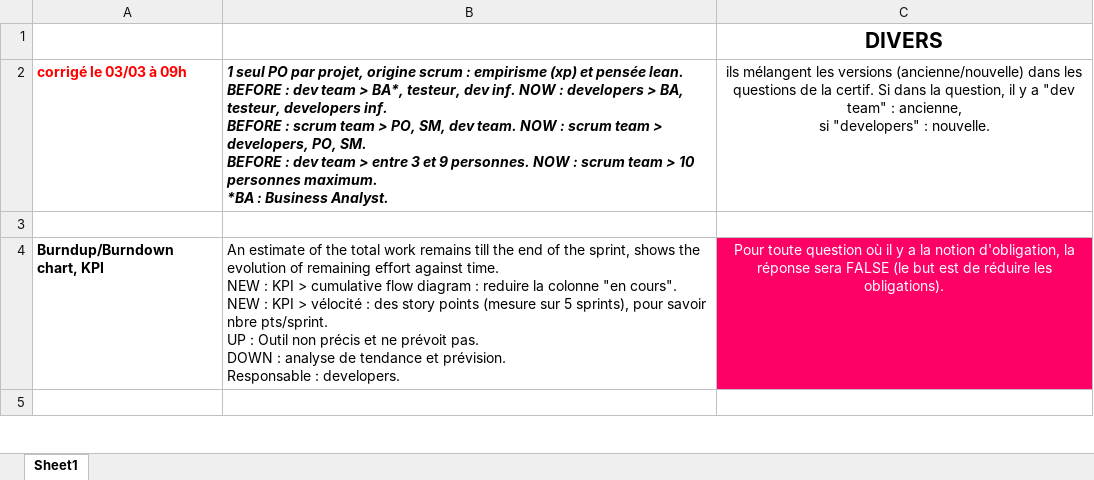
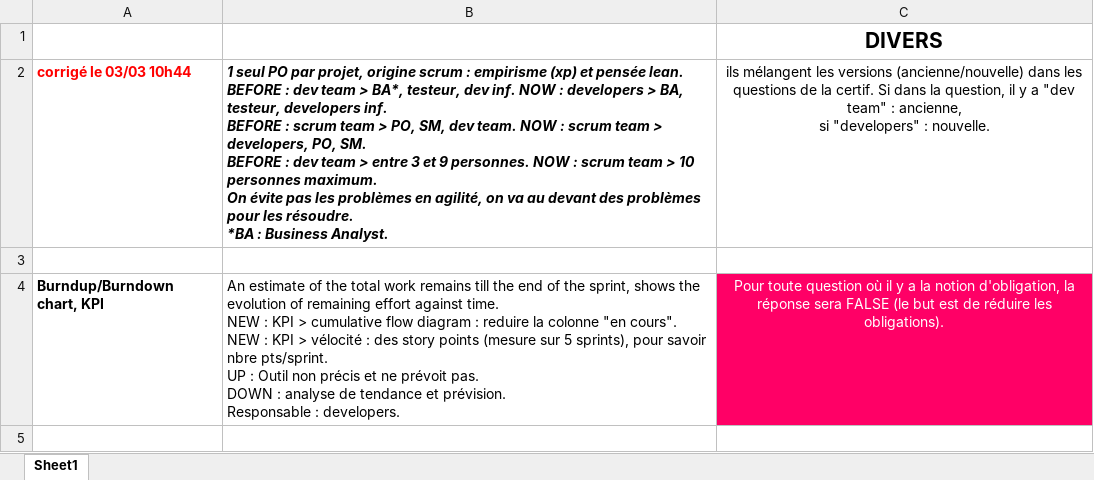
Before and after one commit to gitstream007/prepa_certif_new_scrum_guide, an Excel workbook: prepa_certif_updated_scrum_questions_faites.xlsx, sheet Sheet1, drawn as a sheet; only a part is shown; values as stored, in another font and other column widths than the file's, no borders; ↵ is a line break in a cell; the diff covers the shown part only; the diff names each change by its address in the sheet, - before the commit and + after, or states it on an @@ line.

```diff
--- a/prepa_certif_updated_scrum_questions_faites.xlsx (sheet Sheet1)
+++ b/prepa_certif_updated_scrum_questions_faites.xlsx (sheet Sheet1)
-A2: corrigé le 03/03 à 09h
+A2: corrigé le 03/03 10h44
-B2: …personnes maximum. ↵ *BA :…
+B2: …personnes maximum. ↵ On évite pas les problèmes en agilité, on va au devant des problèmes pour les résoudre. ↵ *BA :…
```
Also changed, not shown: 6 edited cells elsewhere in this sheet, 1 other file.
